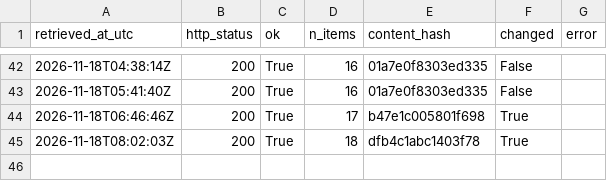
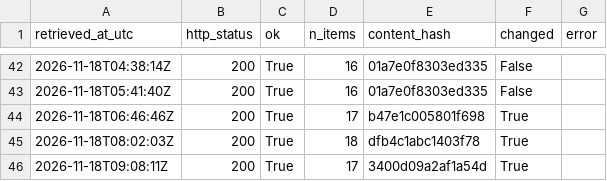
Before and after one commit to Chenyang1006/tfl-lift-data, a CSV file: data/log.csv, drawn as a sheet; only a part is shown, gaps mark what is left out; the diff names each change by its address in the sheet, - before the commit and + after, or states it on an @@ line.

Commit message:
Lift data 2026-11-18T09:08Z

```diff
--- a/data/log.csv
+++ b/data/log.csv
+row 46: 2026-11-18T09:08:11Z | 200 | True | 17 | 3400d09a2af1a54d | True
```
Also changed, not shown: 2 other files.
